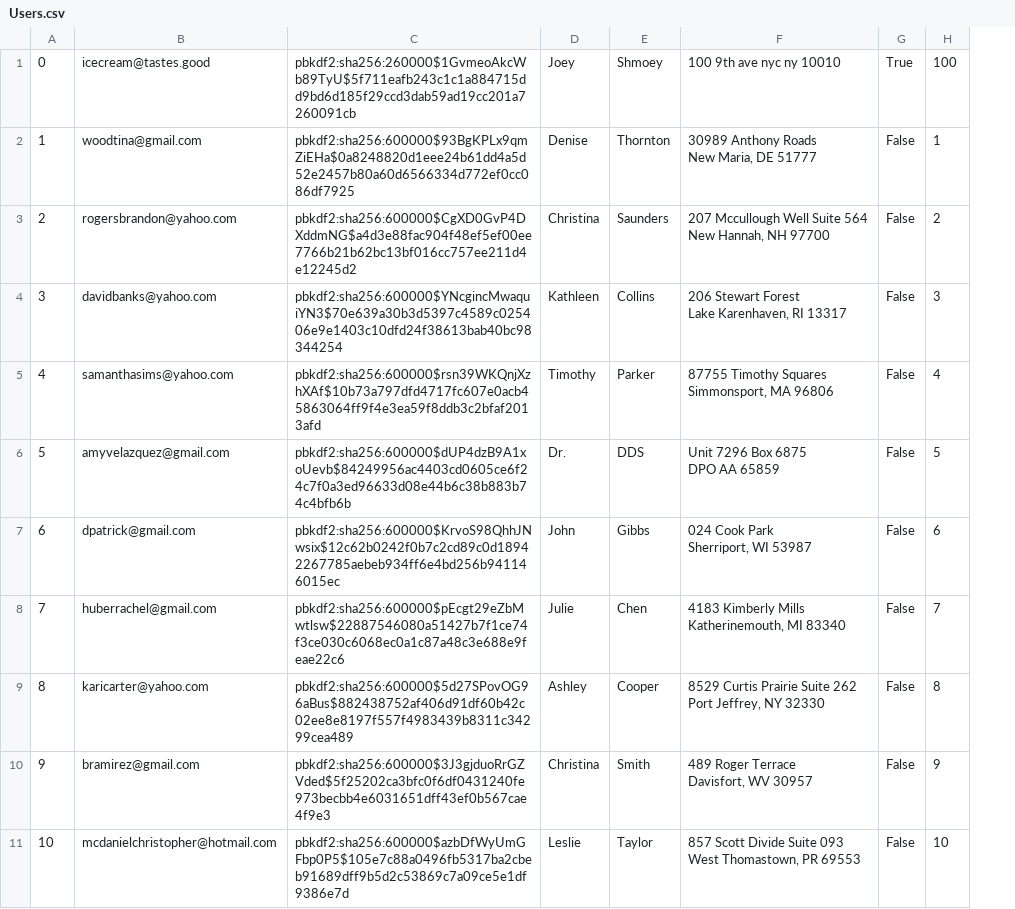
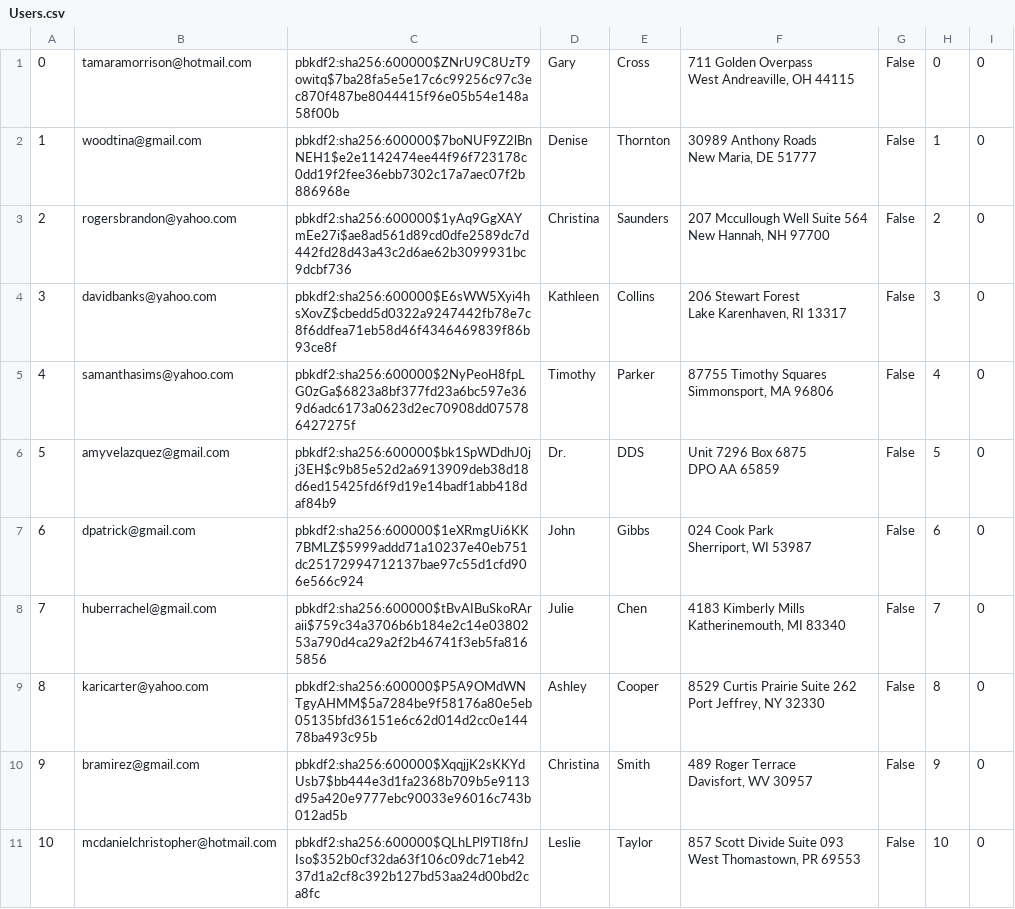
Before and after one commit to mijonathan314/Mini-Amazon, a CSV file: db/generated/Users.csv, drawn as a sheet; only a part is shown; removed rows and columns are numbered as before the commit, all else as after; ↵ is a line break in a cell; the diff names each change by its address in the sheet, - before the commit and + after, or states it on an @@ line.

```diff
--- a/db/generated/Users.csv
+++ b/db/generated/Users.csv
-column C, rows 1-11: pbkdf2:sha256:260000$1GvmeoAkcWb89TyU$5f711eafb243c1c1a884715dd9bd6d185f29ccd3dab59ad19cc201a7260091cb | pbkdf2:sha256:600000$93BgKPLx9qmZiEHa$0a8248820d1eee24b61dd4a5d52e2457b80a60d6566334d772ef0cc086df7925 | pbkdf2:sha256:600000$CgXD0GvP4DXddmNG$a4d3e88fac904f48ef5ef00ee7766b21b62bc13bf016cc757ee211d4e12245d2 | pbkdf2:sha256:600000$YNcgincMwaquiYN3$70e639a30b3d5397c4589c025406e9e1403c10dfd24f38613bab40bc98344254 | pbkdf2:sha256:600000$rsn39WKQnjXzhXAf$10b73a797dfd4717fc607e0acb45863064ff9f4e3ea59f8ddb3c2bfaf2013afd | pbkdf2:sha256:600000$dUP4dzB9A1xoUevb$84249956ac4403cd0605ce6f24c7f0a3ed96633d08e44b6c38b883b74c4bfb6b | pbkdf2:sha256:600000$KrvoS98QhhJNwsix$12c62b0242f0b7c2cd89c0d18942267785aebeb934ff6e4bd256b941146015ec | pbkdf2:sha256:600000$pEcgt29eZbMwtlsw$22887546080a51427b7f1ce74f3ce030c6068ec0a1c87a48c3e688e9feae22c6 | pbkdf2:sha256:600000$5d27SPovOG96aBus$882438752af406d91df60b42c02ee8e8197f557f4983439b8311c34299cea489 | pbkdf2:sha256:600000$3J3gjduoRrGZVded$5f25202ca3bfc0f6df0431240fe973becbb4e6031651dff43ef0b567cae4f9e3 | pbkdf2:sha256:600000$azbDfWyUmGFbp0P5$105e7c88a0496fb5317ba2cbeb91689dff9b5d2c53869c7a09ce5e1df9386e7d
+column C, rows 1-11: pbkdf2:sha256:600000$ZNrU9C8UzT9owitq$7ba28fa5e5e17c6c99256c97c3ec870f487be8044415f96e05b54e148a58f00b | pbkdf2:sha256:600000$7boNUF9Z2lBnNEH1$e2e1142474ee44f96f723178c0dd19f2fee36ebb7302c17a7aec07f2b886968e | pbkdf2:sha256:600000$1yAq9GgXAYmEe27i$ae8ad561d89cd0dfe2589dc7d442fd28d43a43c2d6ae62b3099931bc9dcbf736 | pbkdf2:sha256:600000$E6sWW5Xyi4hsXovZ$cbedd5d0322a9247442fb78e7c8f6ddfea71eb58d46f4346469839f86b93ce8f | pbkdf2:sha256:600000$2NyPeoH8fpLG0zGa$6823a8bf377fd23a6bc597e369d6adc6173a0623d2ec70908dd075786427275f | pbkdf2:sha256:600000$bk1SpWDdhJ0jj3EH$c9b85e52d2a6913909deb38d18d6ed15425fd6f9d19e14badf1abb418daf84b9 | pbkdf2:sha256:600000$1eXRmgUi6KK7BMLZ$5999addd71a10237e40eb751dc25172994712137bae97c55d1cfd906e566c924 | pbkdf2:sha256:600000$tBvAIBuSkoRAraii$759c34a3706b6b184e2c14e0380253a790d4ca29a2f2b46741f3eb5fa8165856 | pbkdf2:sha256:600000$P5A9OMdWNTgyAHMM$5a7284be9f58176a80e5eb05135bfd36151e6c62d014d2cc0e14478ba493c95b | pbkdf2:sha256:600000$XqqjjK2sKKYdUsb7$bb444e3d1fa2368b709b5e9113d95a420e9777ebc90033e96016c743b012ad5b | pbkdf2:sha256:600000$QLhLPl9TI8fnJIso$352b0cf32da63f106c09dc71eb4237d1a2cf8c392b127bd53aa24d00bd2ca8fc
+column I, rows 1-11: all 0
-B1: icecream@tastes.good
+B1: tamaramorrison@hotmail.com
-D1: Joey
+D1: Gary
-E1: Shmoey
+E1: Cross
-F1: 100 9th ave nyc ny 10010
+F1: 711 Golden Overpass ↵ West Andreaville, OH 44115
-G1: True
+G1: False
-H1: 100
+H1: 0
```
Also changed, not shown: db/generated/Carts.csv, db/generated/Orders.csv, 6 other files.
